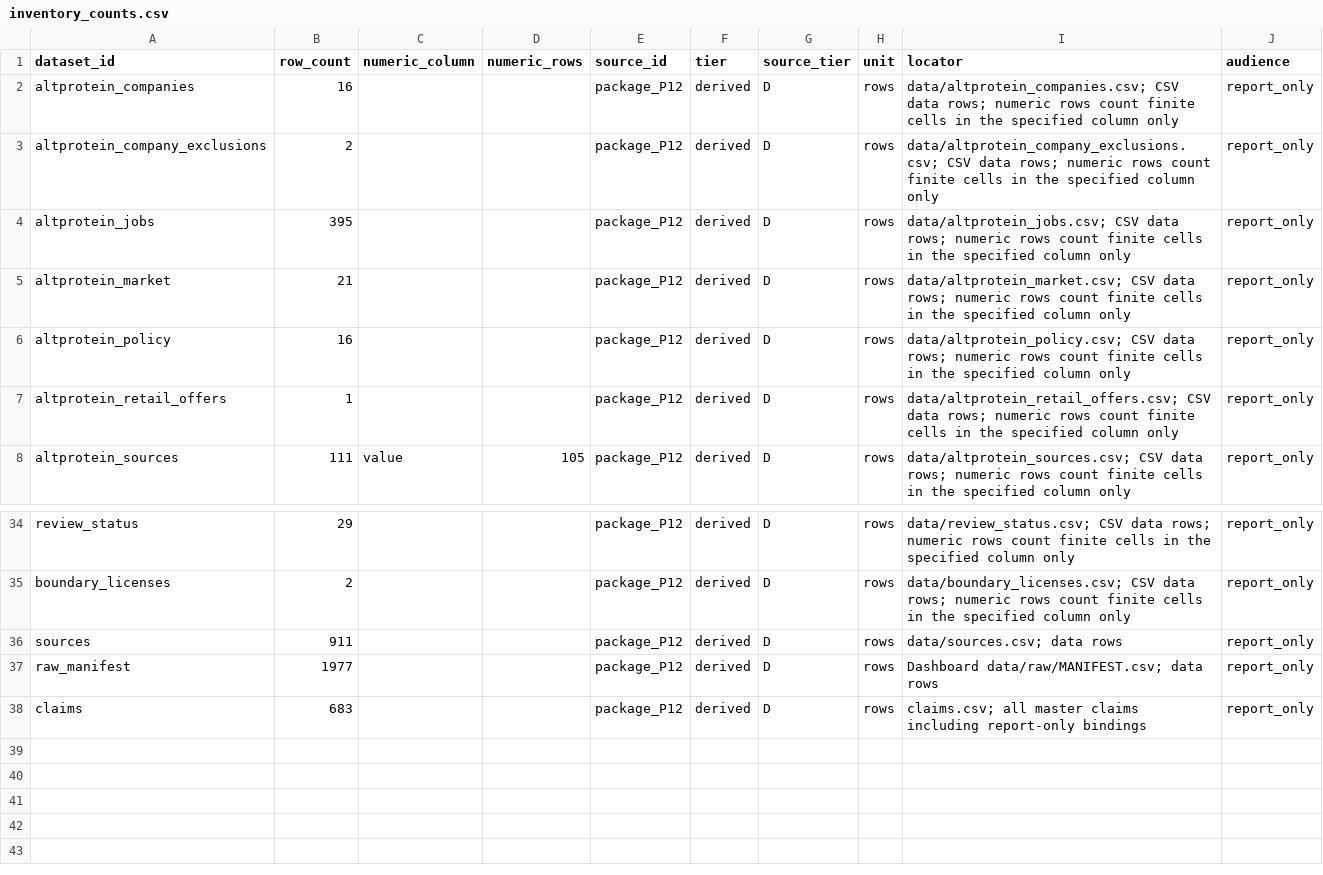
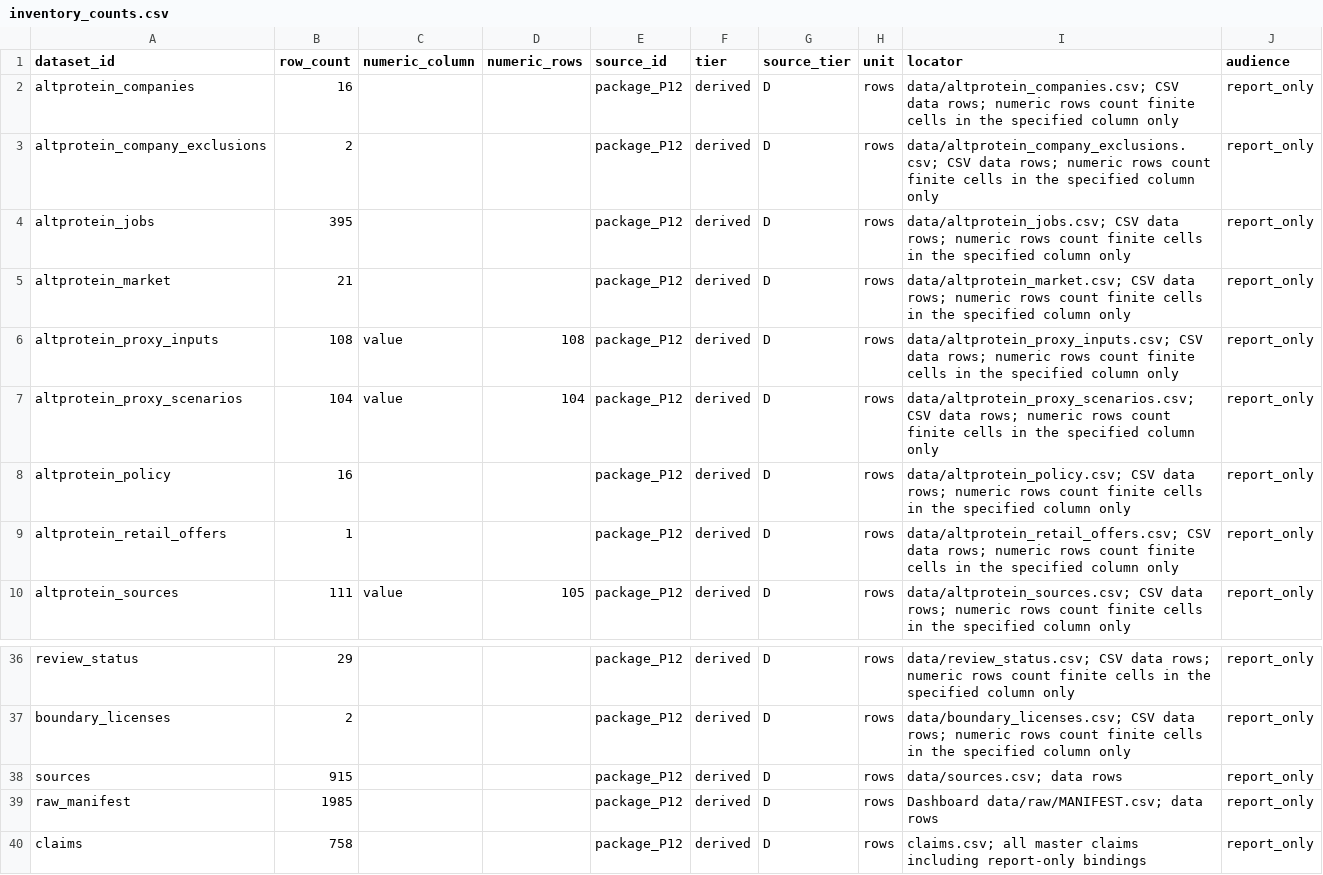
Before and after one commit to Omarzaf/sentient-futures-research, a CSV file: research/india-pakistan/data/inventory_counts.csv, drawn as a sheet; only a part is shown, gaps mark what is left out.

```diff
--- a/research/india-pakistan/data/inventory_counts.csv
+++ b/research/india-pakistan/data/inventory_counts.csv
@@ -5,2 +5,4 @@ altprotein_jobs,395,,,package_P12,derived,D,rows,data/altprotein_jobs.csv; CSV d
 altprotein_market,21,,,package_P12,derived,D,rows,data/altprotein_market.csv; CSV data rows; numeric rows count finite cells in the specified column only,report_only
+altprotein_proxy_inputs,108,value,108,package_P12,derived,D,rows,data/altprotein_proxy_inputs.csv; CSV data rows; numeric rows count finite cells in the specified column only,report_only
+altprotein_proxy_scenarios,104,value,104,package_P12,derived,D,rows,data/altprotein_proxy_scenarios.csv; CSV data rows; numeric rows count finite cells in the specified column only,report_only
 altprotein_policy,16,,,package_P12,derived,D,rows,data/altprotein_policy.csv; CSV data rows; numeric rows count finite cells in the specified column only,report_only
@@ -35,4 +37,4 @@ review_status,29,,,package_P12,derived,D,rows,data/review_status.csv; CSV data r
 boundary_licenses,2,,,package_P12,derived,D,rows,data/boundary_licenses.csv; CSV data rows; numeric rows count finite cells in the specified column only,report_only
-sources,911,,,package_P12,derived,D,rows,data/sources.csv; data rows,report_only
-raw_manifest,1977,,,package_P12,derived,D,rows,Dashboard data/raw/MANIFEST.csv; data rows,report_only
-claims,683,,,package_P12,derived,D,rows,claims.csv; all master claims including report-only bindings,report_only
+sources,915,,,package_P12,derived,D,rows,data/sources.csv; data rows,report_only
+raw_manifest,1985,,,package_P12,derived,D,rows,Dashboard data/raw/MANIFEST.csv; data rows,report_only
+claims,758,,,package_P12,derived,D,rows,claims.csv; all master claims including report-only bindings,report_only
```
Also changed, not shown: research/india-pakistan/data/MANIFEST.csv, research/india-pakistan/data/sources.csv, 20 other files.
